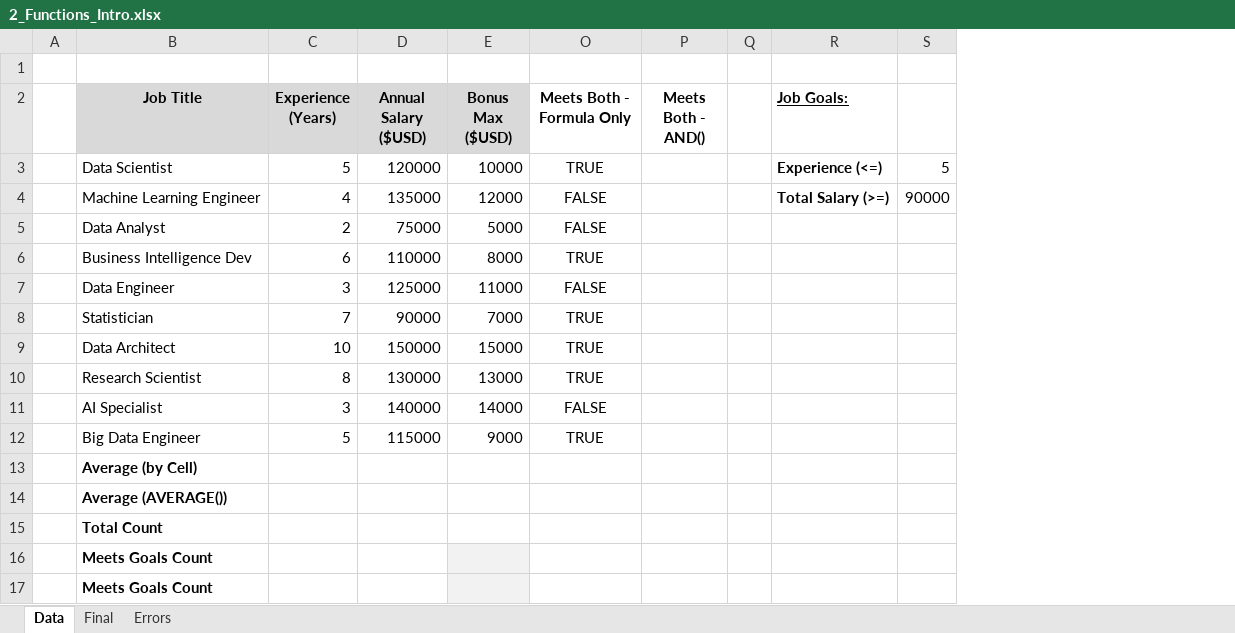
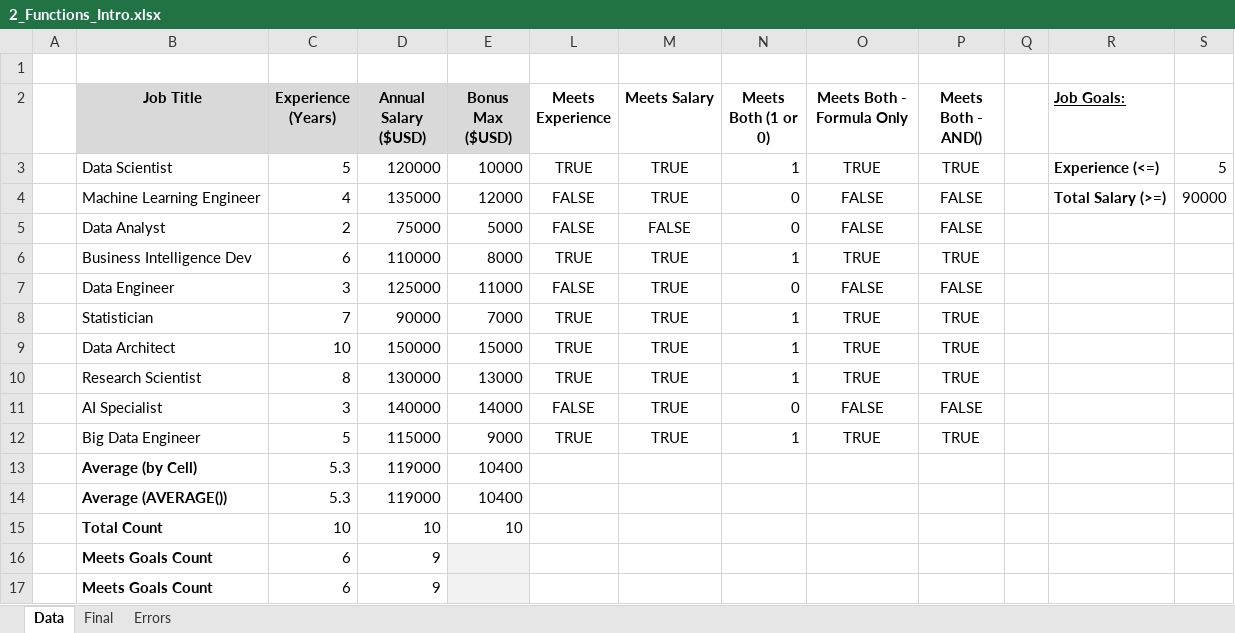
Before and after one commit to AgentXCross/PythonDS-ML, an Excel workbook: excel_luke/2_Formulas_Functions/2_Functions_Intro.xlsx, sheet Data, drawn as a sheet; values as stored, in another font and other column widths than the file's, no borders; removed rows and columns are numbered as before the commit, all else as after; the diff names each change by its address in the sheet, - before the commit and + after, or states it on an @@ line.

```diff
--- a/excel_luke/2_Formulas_Functions/2_Functions_Intro.xlsx (sheet Data)
+++ b/excel_luke/2_Formulas_Functions/2_Functions_Intro.xlsx (sheet Data)
@@ column L (Meets Experience) unhidden, rows 3-12: TRUE | FALSE | FALSE | TRUE | FALSE | TRUE | TRUE | TRUE | FALSE | TRUE @@
@@ column M (Meets Salary) unhidden, rows 3-12: TRUE | TRUE | FALSE | TRUE | TRUE | TRUE | TRUE | TRUE | TRUE | TRUE @@
@@ column N (Meets Both (1 or 0)) unhidden, rows 3-12: 1 | 0 | 0 | 1 | 0 | 1 | 1 | 1 | 0 | 1 @@
-P3 (Meets Both - AND()): (empty)
+P3 (Meets Both - AND()): TRUE
-P4:P5 (Meets Both - AND()): (empty)
+P4:P5 (Meets Both - AND()): FALSE
-P6 (Meets Both - AND()): (empty)
+P6 (Meets Both - AND()): TRUE
-P7 (Meets Both - AND()): (empty)
+P7 (Meets Both - AND()): FALSE
-P8:P10 (Meets Both - AND()): (empty)
+P8:P10 (Meets Both - AND()): TRUE
-P11 (Meets Both - AND()): (empty)
+P11 (Meets Both - AND()): FALSE
-P12 (Meets Both - AND()): (empty)
+P12 (Meets Both - AND()): TRUE
-row 13:  | Average (by Cell)
-row 14:  | Average (AVERAGE())
-row 15:  | Total Count
-row 16:  | Meets Goals Count
-row 17:  | Meets Goals Count
+row 13:  | Average (by Cell) | 5.3 | 119000 | 10400
+row 14:  | Average (AVERAGE()) | 5.3 | 119000 | 10400
+row 15:  | Total Count | 10 | 10 | 10
+row 16:  | Meets Goals Count | 6 | 9
+row 17:  | Meets Goals Count | 6 | 9
```
Also changed, not shown: excel_luke/2_Formulas_Functions/1_Formulas_Intro.xlsx.
